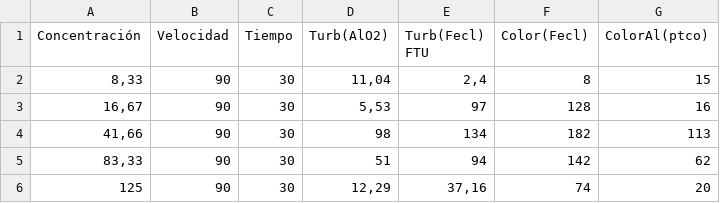
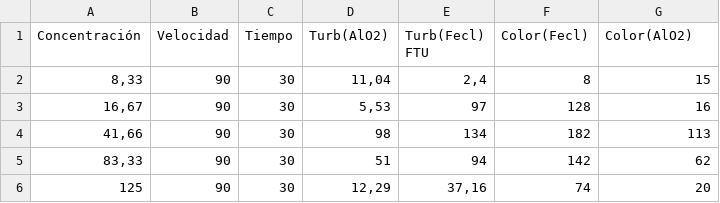
Before and after one commit to JuanHueso/cosas-varias-, a CSV file: datos corregidos.csv, drawn as a sheet; only a part is shown.

Commit message:
Update datos corregidos.csv

```diff
--- a/datos corregidos.csv
+++ b/datos corregidos.csv
@@ -1,2 +1,2 @@
-Concentración;Velocidad;Tiempo;Turb(AlO2);Turb(Fecl) FTU;Color(Fecl);ColorAl(ptco)
+Concentración;Velocidad;Tiempo;Turb(AlO2);Turb(Fecl) FTU;Color(Fecl);Color(AlO2)
 8,33;90;30;11,04;2,4;8;15
```
